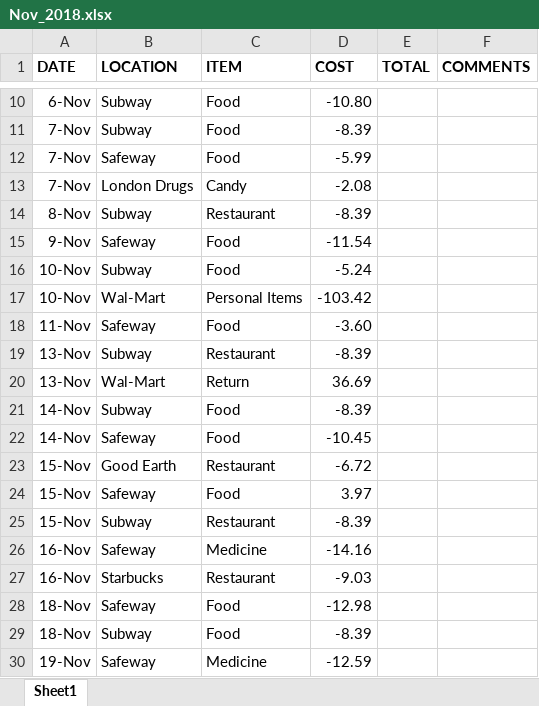
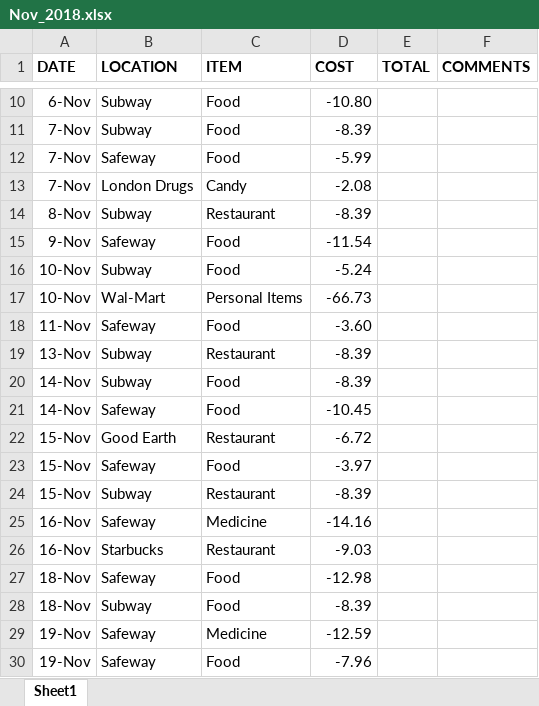
Before and after one commit to aj112358/Finance_Analysis_PowerBI, an Excel workbook: Finance_Data/2018/Nov_2018.xlsx, sheet Sheet1, drawn as a sheet; only a part is shown, gaps mark what is left out; the shorter side is filled out with more unchanged rows; values as stored, in another font and other column widths than the file's, no borders; removed rows and columns are numbered as before the commit, all else as after; the diff names each change by its address in the sheet, - before the commit and + after, or states it on an @@ line.

Commit message:
quick data cleaning; added missing negatives

```diff
--- a/Finance_Data/2018/Nov_2018.xlsx (sheet Sheet1)
+++ b/Finance_Data/2018/Nov_2018.xlsx (sheet Sheet1)
-D17 (COST): -103.42
+D17 (COST): -66.73
-row 20: 13-Nov | Wal-Mart | Return | 36.69
-D23 (COST): 3.97
+D23 (COST): -3.97
```
Also changed, not shown: Finance_Data/2018/Oct_2018.xlsx, Finance_Data/2018/Sept_2018.xlsx, 5 other files.
